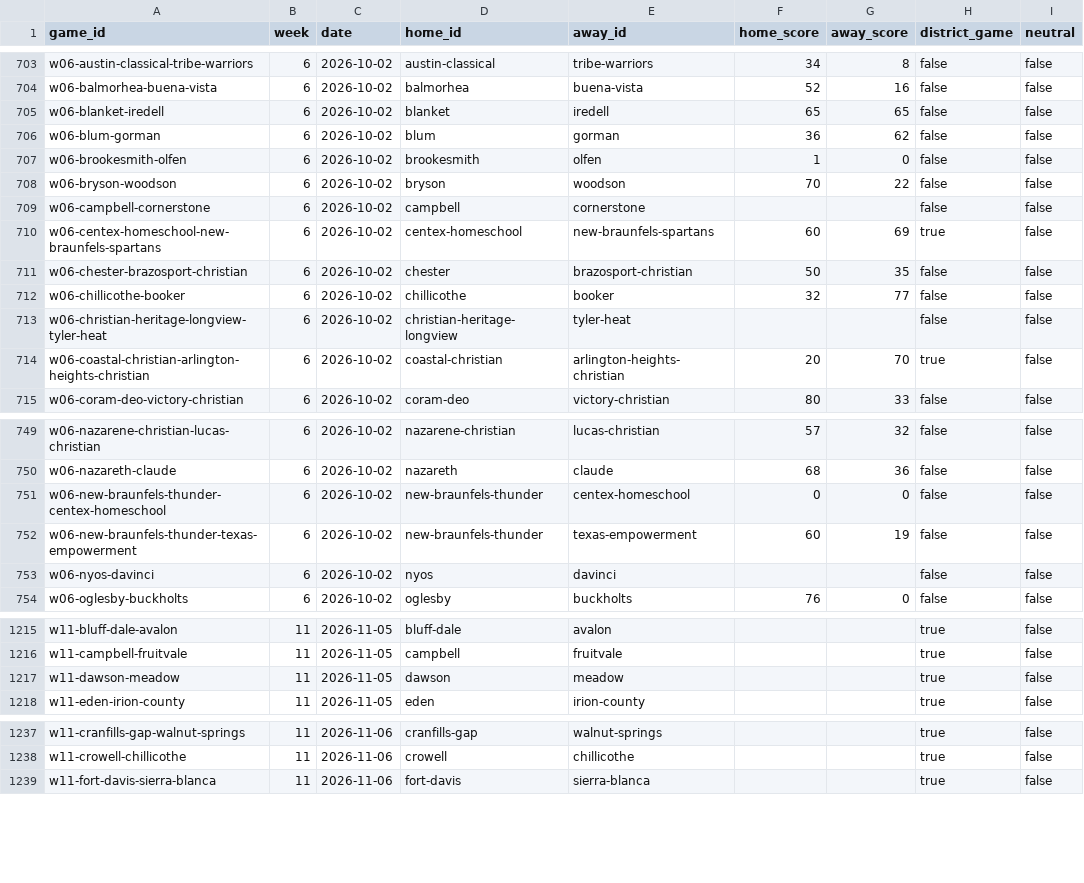
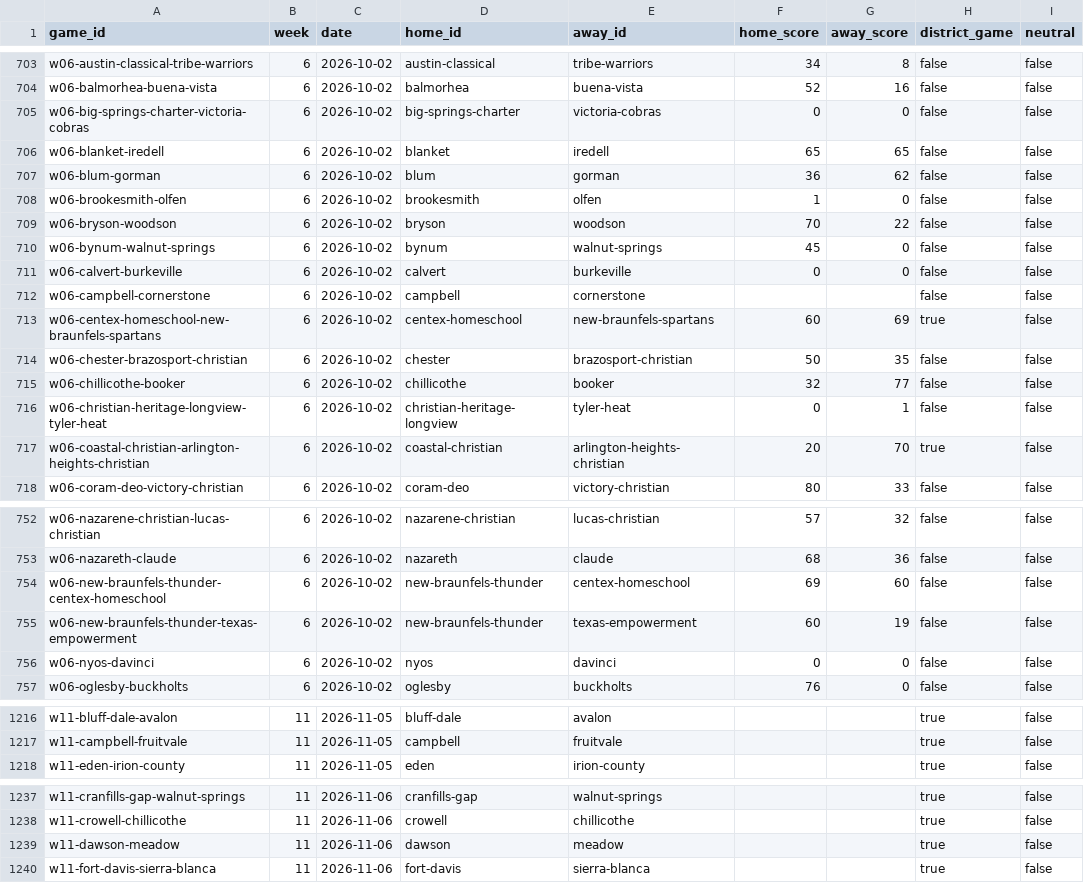
Before and after one commit to rcullens/ranking-tool, a CSV file: sixman_rankings/data/games.csv, drawn as a sheet; only a part is shown, gaps mark what is left out; the diff covers the shown part only.

```diff
--- a/sixman_rankings/data/games.csv
+++ b/sixman_rankings/data/games.csv
@@ -704,2 +704,3 @@ w06-austin-classical-tribe-warriors,6,2026-10-02,austin-classical,tribe-warriors
 w06-balmorhea-buena-vista,6,2026-10-02,balmorhea,buena-vista,52,16,false,false
+w06-big-springs-charter-victoria-cobras,6,2026-10-02,big-springs-charter,victoria-cobras,0,0,false,false
 w06-blanket-iredell,6,2026-10-02,blanket,iredell,65,65,false,false
@@ -708,2 +709,4 @@ w06-brookesmith-olfen,6,2026-10-02,brookesmith,olfen,1,0,false,false
 w06-bryson-woodson,6,2026-10-02,bryson,woodson,70,22,false,false
+w06-bynum-walnut-springs,6,2026-10-02,bynum,walnut-springs,45,0,false,false
+w06-calvert-burkeville,6,2026-10-02,calvert,burkeville,0,0,false,false
 w06-campbell-cornerstone,6,2026-10-02,campbell,cornerstone,,,false,false
@@ -712,3 +715,3 @@ w06-chester-brazosport-christian,6,2026-10-02,chester,brazosport-christian,50,35
 w06-chillicothe-booker,6,2026-10-02,chillicothe,booker,32,77,false,false
-w06-christian-heritage-longview-tyler-heat,6,2026-10-02,christian-heritage-longview,tyler-heat,,,false,false
+w06-christian-heritage-longview-tyler-heat,6,2026-10-02,christian-heritage-longview,tyler-heat,0,1,false,false
 w06-coastal-christian-arlington-heights-christian,6,2026-10-02,coastal-christian,arlington-heights-christian,20,70,true,false
@@ -750,5 +753,5 @@ w06-nazarene-christian-lucas-christian,6,2026-10-02,nazarene-christian,lucas-chr
 w06-nazareth-claude,6,2026-10-02,nazareth,claude,68,36,false,false
-w06-new-braunfels-thunder-centex-homeschool,6,2026-10-02,new-braunfels-thunder,centex-homeschool,0,0,false,false
+w06-new-braunfels-thunder-centex-homeschool,6,2026-10-02,new-braunfels-thunder,centex-homeschool,69,60,false,false
 w06-new-braunfels-thunder-texas-empowerment,6,2026-10-02,new-braunfels-thunder,texas-empowerment,60,19,false,false
-w06-nyos-davinci,6,2026-10-02,nyos,davinci,,,false,false
+w06-nyos-davinci,6,2026-10-02,nyos,davinci,0,0,false,false
 w06-oglesby-buckholts,6,2026-10-02,oglesby,buckholts,76,0,false,false
@@ -1216,3 +1217,2 @@ w11-bluff-dale-avalon,11,2026-11-05,bluff-dale,avalon,,,true,false
 w11-campbell-fruitvale,11,2026-11-05,campbell,fruitvale,,,true,false
-w11-dawson-meadow,11,2026-11-05,dawson,meadow,,,true,false
 w11-eden-irion-county,11,2026-11-05,eden,irion-county,,,true,false
@@ -1238,2 +1238,3 @@ w11-cranfills-gap-walnut-springs,11,2026-11-06,cranfills-gap,walnut-springs,,,tr
 w11-crowell-chillicothe,11,2026-11-06,crowell,chillicothe,,,true,false
+w11-dawson-meadow,11,2026-11-06,dawson,meadow,,,true,false
 w11-fort-davis-sierra-blanca,11,2026-11-06,fort-davis,sierra-blanca,,,true,false
```
Also changed, not shown: 5 added rows, 7 removed rows and 17 edited cells elsewhere in this file, 17 other files.
